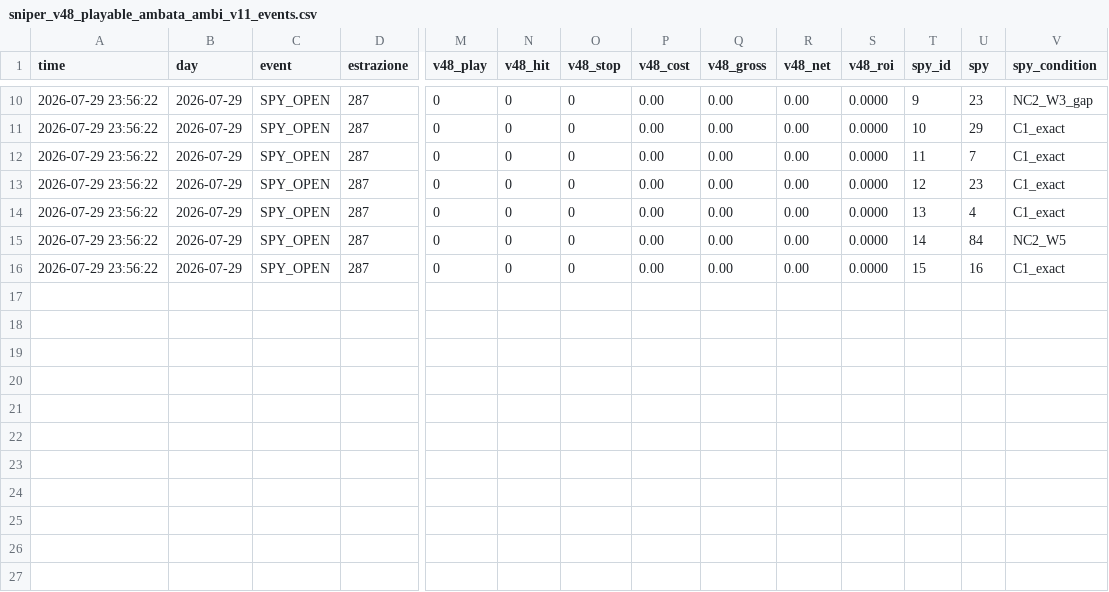
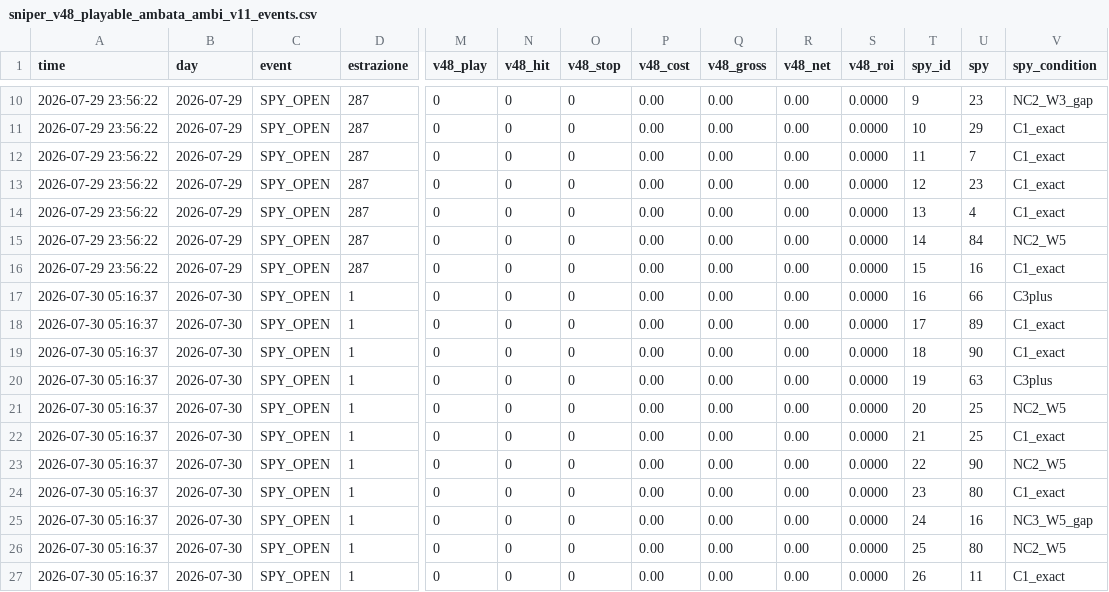
Before and after one commit to munky46861986/sniper-bot, a CSV file: sniper_v48_playable_ambata_ambi_v11_events.csv, drawn as a sheet; only a part is shown, gaps mark what is left out; rows hold the shown columns only; the diff names each change by its address in the sheet, - before the commit and + after, or states it on an @@ line.

Commit message:
SNIPER state update 2026-07-30 05:16:38 [state]

```diff
--- a/sniper_v48_playable_ambata_ambi_v11_events.csv
+++ b/sniper_v48_playable_ambata_ambi_v11_events.csv
+row 17: 2026-07-30 05:16:37 | 2026-07-30 | SPY_OPEN | 1 | 0 | 0 | 0 | 0.00 | 0.00 | 0.00 | 0.0000 | 16 | 66 | C3plus
+row 18: 2026-07-30 05:16:37 | 2026-07-30 | SPY_OPEN | 1 | 0 | 0 | 0 | 0.00 | 0.00 | 0.00 | 0.0000 | 17 | 89 | C1_exact
+row 19: 2026-07-30 05:16:37 | 2026-07-30 | SPY_OPEN | 1 | 0 | 0 | 0 | 0.00 | 0.00 | 0.00 | 0.0000 | 18 | 90 | C1_exact
+row 20: 2026-07-30 05:16:37 | 2026-07-30 | SPY_OPEN | 1 | 0 | 0 | 0 | 0.00 | 0.00 | 0.00 | 0.0000 | 19 | 63 | C3plus
+row 21: 2026-07-30 05:16:37 | 2026-07-30 | SPY_OPEN | 1 | 0 | 0 | 0 | 0.00 | 0.00 | 0.00 | 0.0000 | 20 | 25 | NC2_W5
+row 22: 2026-07-30 05:16:37 | 2026-07-30 | SPY_OPEN | 1 | 0 | 0 | 0 | 0.00 | 0.00 | 0.00 | 0.0000 | 21 | 25 | C1_exact
+row 23: 2026-07-30 05:16:37 | 2026-07-30 | SPY_OPEN | 1 | 0 | 0 | 0 | 0.00 | 0.00 | 0.00 | 0.0000 | 22 | 90 | NC2_W5
+row 24: 2026-07-30 05:16:37 | 2026-07-30 | SPY_OPEN | 1 | 0 | 0 | 0 | 0.00 | 0.00 | 0.00 | 0.0000 | 23 | 80 | C1_exact
+row 25: 2026-07-30 05:16:37 | 2026-07-30 | SPY_OPEN | 1 | 0 | 0 | 0 | 0.00 | 0.00 | 0.00 | 0.0000 | 24 | 16 | NC3_W5_gap
+row 26: 2026-07-30 05:16:37 | 2026-07-30 | SPY_OPEN | 1 | 0 | 0 | 0 | 0.00 | 0.00 | 0.00 | 0.0000 | 25 | 80 | NC2_W5
+row 27: 2026-07-30 05:16:37 | 2026-07-30 | SPY_OPEN | 1 | 0 | 0 | 0 | 0.00 | 0.00 | 0.00 | 0.0000 | 26 | 11 | C1_exact
```
Also changed, not shown: 1 other file.
